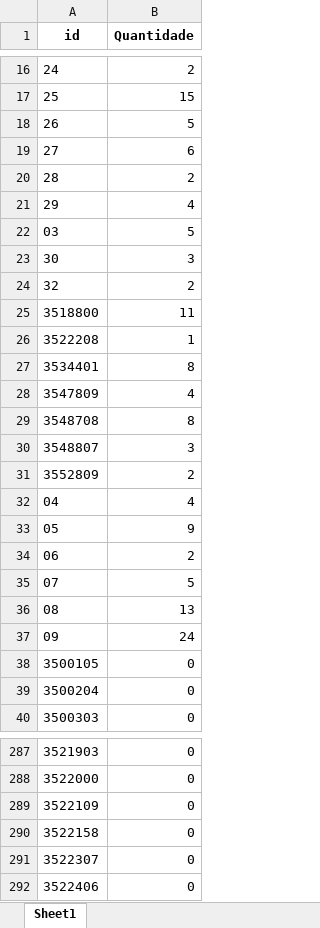
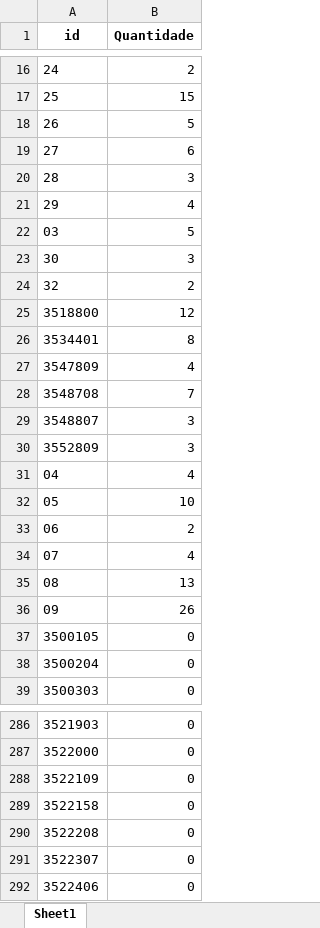
Before and after one commit to digoty/Sami, an Excel workbook: state_data_prest.xlsx, sheet Sheet1, drawn as a sheet; only a part is shown, gaps mark what is left out; values as stored, in another font and other column widths than the file's, no borders; removed rows and columns are numbered as before the commit, all else as after; the diff covers the shown part only; the diff names each change by its address in the sheet, - before the commit and + after, or states it on an @@ line.

```diff
--- a/state_data_prest.xlsx (sheet Sheet1)
+++ b/state_data_prest.xlsx (sheet Sheet1)
-B20 (Quantidade): 2
+B20 (Quantidade): 3
-B25 (Quantidade): 11
+B25 (Quantidade): 12
-row 26: 3522208 | 1
-B28 (Quantidade): 8
+B28 (Quantidade): 7
-B30 (Quantidade): 2
+B30 (Quantidade): 3
-B32 (Quantidade): 9
+B32 (Quantidade): 10
-B34 (Quantidade): 5
+B34 (Quantidade): 4
-B36 (Quantidade): 24
+B36 (Quantidade): 26
+row 290: 3522208 | 0
```
Also changed, not shown: 4 edited cells elsewhere in this sheet, benefi.xlsx, espcl.xlsx, 3 other files.
